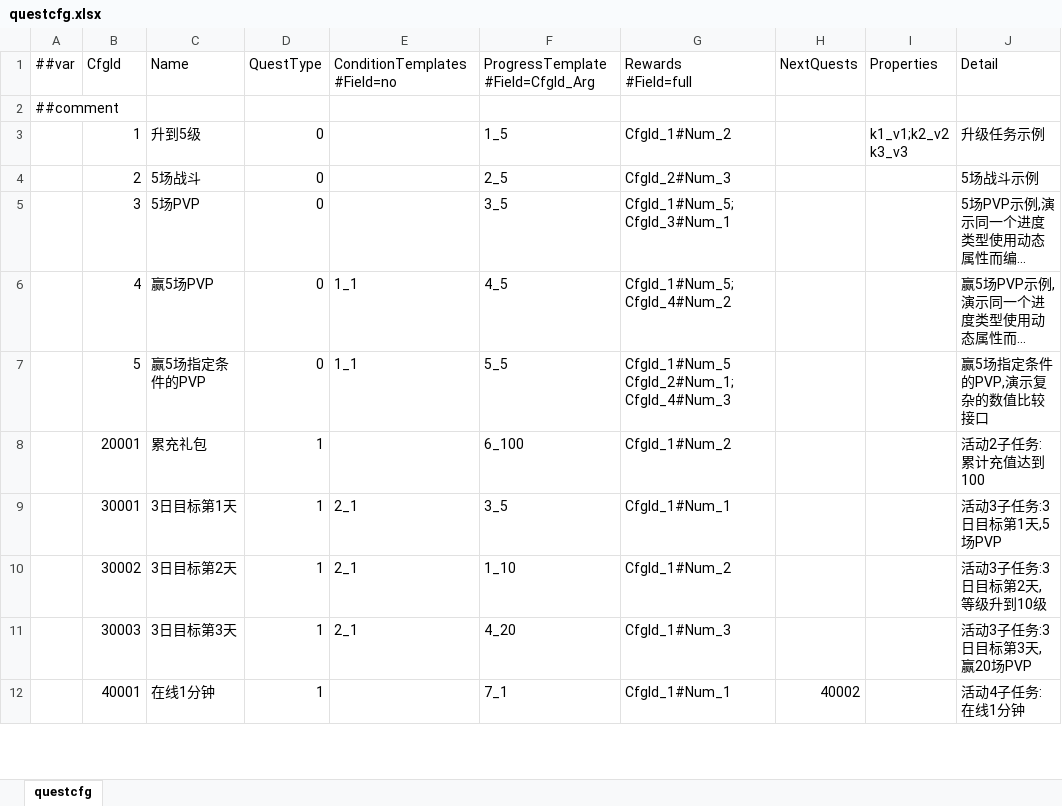
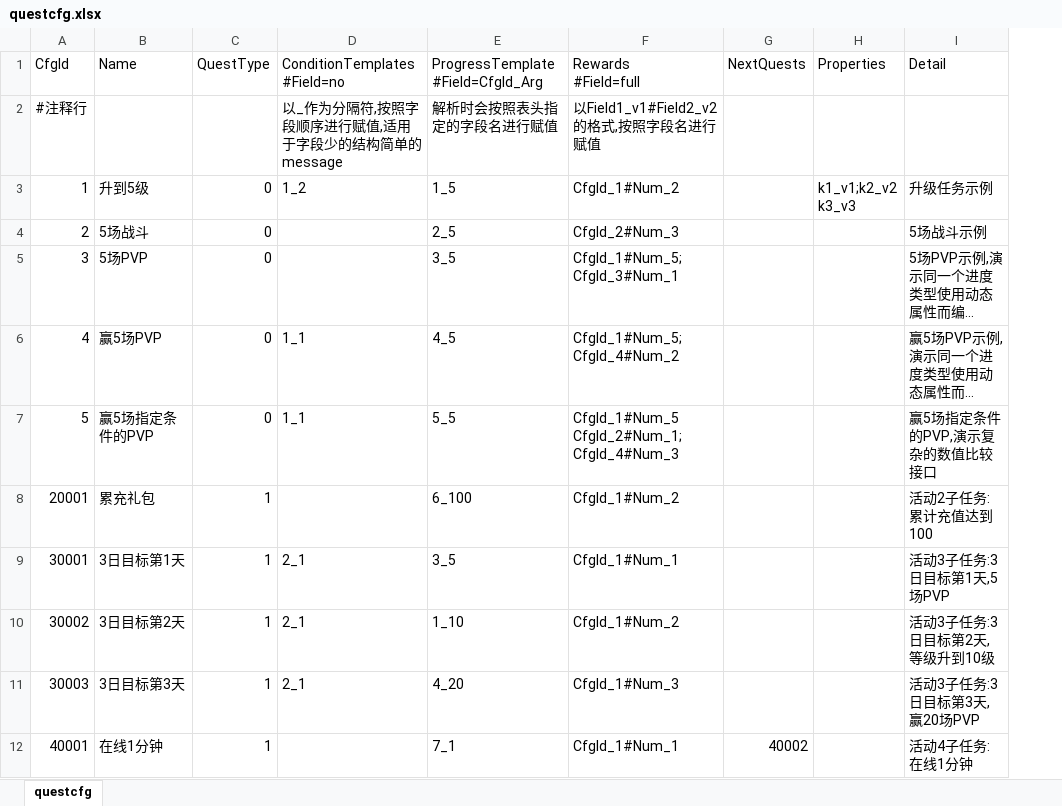
Before and after one commit to fish-tennis/excelexporter, an Excel workbook: data/excel/questcfg.xlsx, sheet questcfg, drawn as a sheet; only a part is shown; long unchanged cells end in …; values as stored, in another font and other column widths than the file's, no borders; removed rows and columns are numbered as before the commit, all else as after; the diff names each change by its address in the sheet, - before the commit and + after, or states it on an @@ line.

```diff
--- a/data/excel/questcfg.xlsx (sheet questcfg)
+++ b/data/excel/questcfg.xlsx (sheet questcfg)
-column A (##var), row 2: ##comment
-A2 (CfgId): (empty)
+A2 (CfgId): #注释行
-D2 (ConditionTemplates #Field=no): (empty)
+D2 (ConditionTemplates #Field=no): 以_作为分隔符,按照字段顺序进行赋值,适用于字段少的结构简单的message
-E2: (empty)
+E2: 解析时会按照表头指定的字段名进行赋值
-F2 (Rewards #Field=full): (empty)
+F2 (Rewards #Field=full): 以Field1_v1#Field2_v2的格式,按照字段名进行赋值
-D3 (ConditionTemplates #Field=no): (empty)
+D3 (ConditionTemplates #Field=no): 1_2
```
Also changed, not shown: 5 other files.
